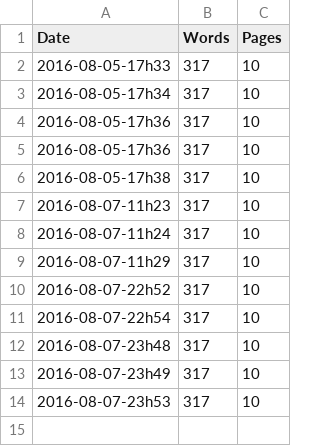
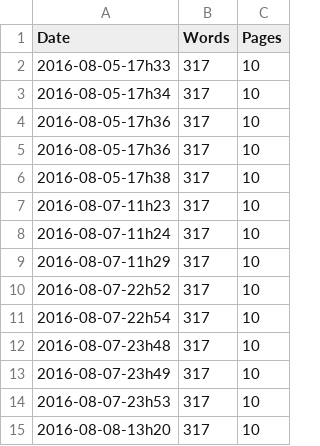
Before and after one commit to rreece/markdown-memo, a CSV file: wordcount/wc.csv, drawn as a sheet; the diff names each change by its address in the sheet, - before the commit and + after, or states it on an @@ line.

```diff
--- a/wordcount/wc.csv
+++ b/wordcount/wc.csv
+row 15: 2016-08-08-13h20 | 317 | 10
```
Also changed, not shown: 3 other files.
